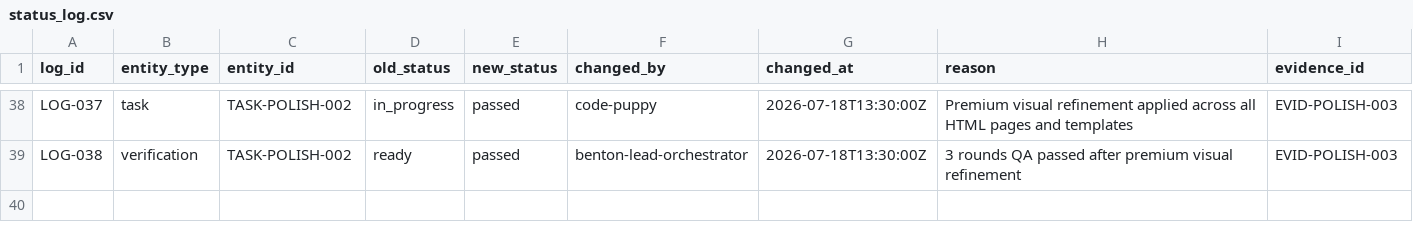
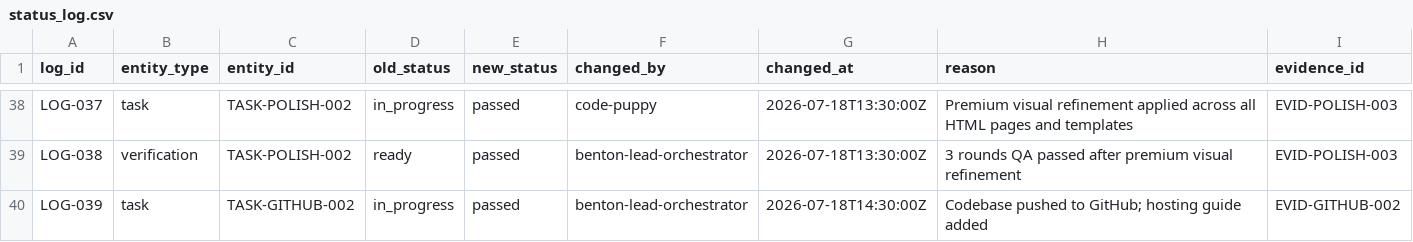
Before and after one commit to t-granlund/Benton-Drones-Lead-Ingest, a CSV file: tracking/status_log.csv, drawn as a sheet; only a part is shown, gaps mark what is left out.

```diff
--- a/tracking/status_log.csv
+++ b/tracking/status_log.csv
@@ -39 +39,2 @@ LOG-037,task,TASK-POLISH-002,in_progress,passed,code-puppy,2026-07-18T13:30:00Z,
 LOG-038,verification,TASK-POLISH-002,ready,passed,benton-lead-orchestrator,2026-07-18T13:30:00Z,3 rounds QA passed after premium visual refinement,EVID-POLISH-003
+LOG-039,task,TASK-GITHUB-002,in_progress,passed,benton-lead-orchestrator,2026-07-18T14:30:00Z,Codebase pushed to GitHub; hosting guide added,EVID-GITHUB-002
```
Also changed, not shown: tracking/evidence.csv, tracking/tasks.csv.
